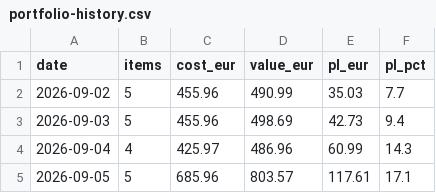
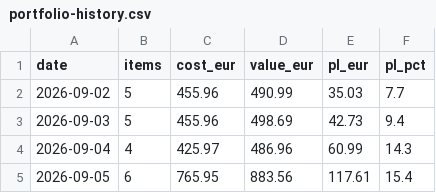
Before and after one commit to marceljonek-org/PokemonPriceMap, a CSV file: data/portfolio-history.csv, drawn as a sheet.

```diff
--- a/data/portfolio-history.csv
+++ b/data/portfolio-history.csv
@@ -4,2 +4,2 @@ date,items,cost_eur,value_eur,pl_eur,pl_pct
 2026-09-04,4,425.97,486.96,60.99,14.3
-2026-09-05,5,685.96,803.57,117.61,17.1
+2026-09-05,6,765.95,883.56,117.61,15.4
```
Also changed, not shown: 3 other files.
